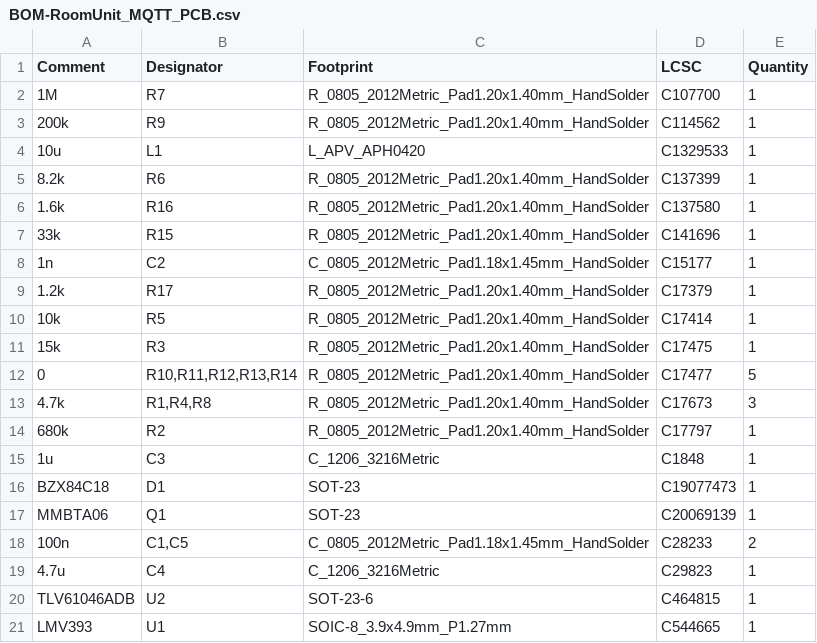
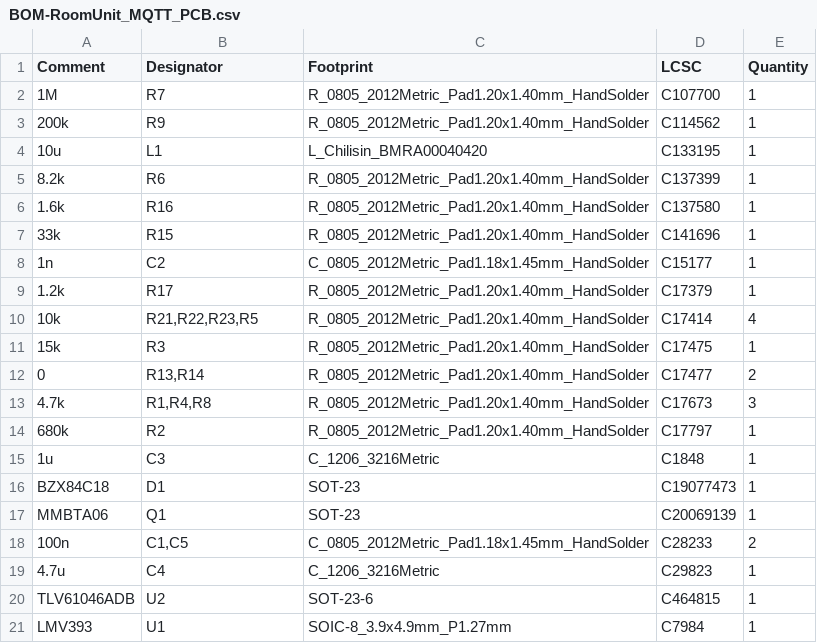
Before and after one commit to TimoWey/Belimo_RoomUnit_ESP32-C3, a CSV file: PCB/RoomUnit_MQTT_PCB/jlcpcb/production_files/BOM-RoomUnit_MQTT_PCB.csv, drawn as a sheet.

```diff
--- a/PCB/RoomUnit_MQTT_PCB/jlcpcb/production_files/BOM-RoomUnit_MQTT_PCB.csv
+++ b/PCB/RoomUnit_MQTT_PCB/jlcpcb/production_files/BOM-RoomUnit_MQTT_PCB.csv
@@ -3,3 +3,3 @@ Comment,Designator,Footprint,LCSC,Quantity
 200k,R9,R_0805_2012Metric_Pad1.20x1.40mm_HandSolder,C114562,1
-10u,L1,L_APV_APH0420,C1329533,1
+10u,L1,L_Chilisin_BMRA00040420,C133195,1
 8.2k,R6,R_0805_2012Metric_Pad1.20x1.40mm_HandSolder,C137399,1
@@ -9,5 +9,5 @@ Comment,Designator,Footprint,LCSC,Quantity
 1.2k,R17,R_0805_2012Metric_Pad1.20x1.40mm_HandSolder,C17379,1
-10k,R5,R_0805_2012Metric_Pad1.20x1.40mm_HandSolder,C17414,1
+10k,"R21,R22,R23,R5",R_0805_2012Metric_Pad1.20x1.40mm_HandSolder,C17414,4
 15k,R3,R_0805_2012Metric_Pad1.20x1.40mm_HandSolder,C17475,1
-0,"R10,R11,R12,R13,R14",R_0805_2012Metric_Pad1.20x1.40mm_HandSolder,C17477,5
+0,"R13,R14",R_0805_2012Metric_Pad1.20x1.40mm_HandSolder,C17477,2
 4.7k,"R1,R4,R8",R_0805_2012Metric_Pad1.20x1.40mm_HandSolder,C17673,3
@@ -20,2 +20,2 @@ MMBTA06,Q1,SOT-23,C20069139,1
 TLV61046ADB,U2,SOT-23-6,C464815,1
-LMV393,U1,SOIC-8_3.9x4.9mm_P1.27mm,C544665,1
+LMV393,U1,SOIC-8_3.9x4.9mm_P1.27mm,C7984,1
```
Also changed, not shown: PCB/RoomUnit_MQTT_PCB/jlcpcb/production_files/CPL-RoomUnit_MQTT_PCB.csv, 30 other files.
